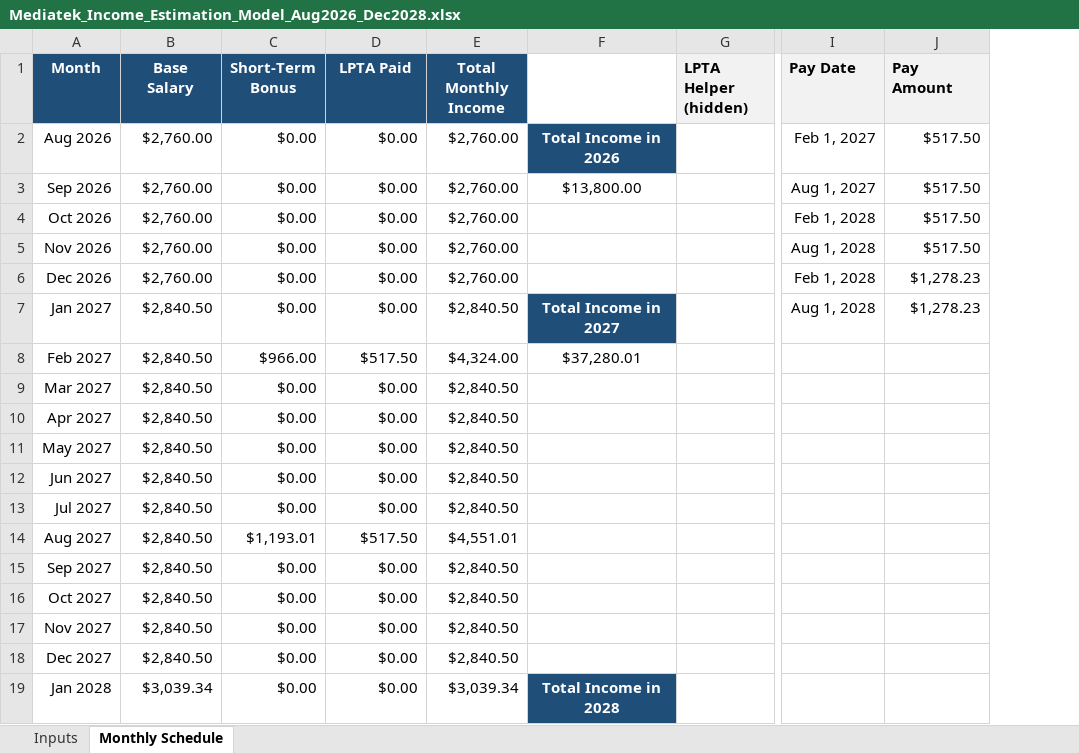
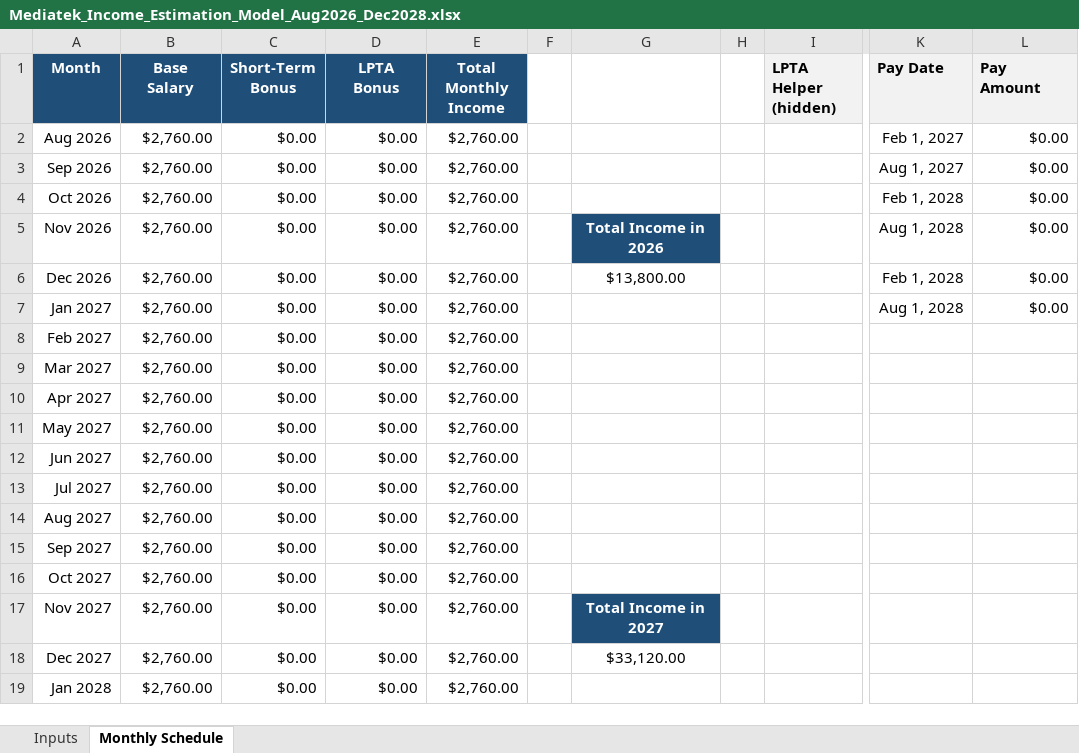
Before and after one commit to OmarFahmy07/Personal_Stuff, an Excel workbook: Study_Plan_and_Interviews_Preparation/Mediatek Interview Process/Mediatek_Income_Estimation_Model_Aug2026_Dec2028.xlsx, sheet Monthly Schedule, drawn as a sheet; only a part is shown, gaps mark what is left out; values as stored, in another font and other column widths than the file's, no borders; charts and pictures not drawn; addresses are those after the commit; the diff covers the shown part only; the diff names each change by its address in the sheet, - before the commit and + after, or states it on an @@ line.

```diff
--- a/Study_Plan_and_Interviews_Preparation/Mediatek Interview Process/Mediatek_Income_Estimation_Model_Aug2026_Dec2028.xlsx (sheet Monthly Schedule)
+++ b/Study_Plan_and_Interviews_Preparation/Mediatek Interview Process/Mediatek_Income_Estimation_Model_Aug2026_Dec2028.xlsx (sheet Monthly Schedule)
+column F, empty
+column H, empty
-D1: LPTA Paid
+D1: LPTA Bonus
-G2: Total Income in 2026
+G2: (empty)
-G2 fill: #1F4E79
+G2 fill: none
-L2:L5 (Pay Amount): $517.50
+L2:L5 (Pay Amount): $0.00
-G3: $13,800.00
+G3: (empty)
-G5: (empty)
+G5: Total Income in 2026
-G5 fill: none
+G5 fill: #1F4E79
-G6: (empty)
+G6: $13,800.00
-L6:L7 (Pay Amount): $1,278.23
+L6:L7 (Pay Amount): $0.00
-B7:B18 (Base Salary): $2,840.50
+B7:B18 (Base Salary): $2,760.00
-E7 (Total Monthly Income): $2,840.50
+E7 (Total Monthly Income): $2,760.00
-G7: Total Income in 2027
+G7: (empty)
-G7 fill: #1F4E79
+G7 fill: none
-C8 (Short-Term Bonus): $966.00
+C8 (Short-Term Bonus): $0.00
-D8 (LPTA Bonus): $517.50
+D8 (LPTA Bonus): $0.00
-E8 (Total Monthly Income): $4,324.00
+E8 (Total Monthly Income): $2,760.00
-G8: $37,280.01
+G8: (empty)
-E9:E13 (Total Monthly Income): $2,840.50
+E9:E13 (Total Monthly Income): $2,760.00
-C14 (Short-Term Bonus): $1,193.01
+C14 (Short-Term Bonus): $0.00
-D14 (LPTA Bonus): $517.50
+D14 (LPTA Bonus): $0.00
-E14 (Total Monthly Income): $4,551.01
+E14 (Total Monthly Income): $2,760.00
-E15:E18 (Total Monthly Income): $2,840.50
+E15:E18 (Total Monthly Income): $2,760.00
-G17: (empty)
+G17: Total Income in 2027
-G17 fill: none
+G17 fill: #1F4E79
-G18: (empty)
+G18: $33,120.00
-B19 (Base Salary): $3,039.34
+B19 (Base Salary): $2,760.00
-E19 (Total Monthly Income): $3,039.34
+E19 (Total Monthly Income): $2,760.00
-G19: Total Income in 2028
+G19: (empty)
-G19 fill: #1F4E79
+G19 fill: none
```
Also changed, not shown: 29 edited cells and cell formats elsewhere in this sheet, sheet Inputs, formulas that keep their value, charts or pictures, 4 other files.
